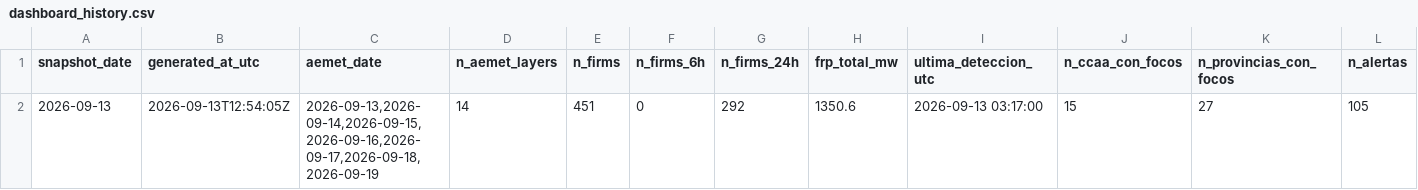
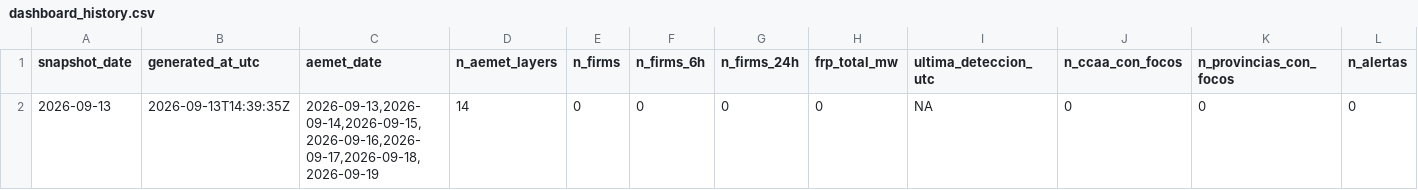
Before and after one commit to santiagomota/visor-fuego, a CSV file: assets/history/dashboard_history.csv, drawn as a sheet; only a part is shown; removed rows and columns are numbered as before the commit, all else as after; rows hold the shown columns only; the diff names each change by its address in the sheet, - before the commit and + after, or states it on an @@ line.

```diff
--- a/assets/history/dashboard_history.csv
+++ b/assets/history/dashboard_history.csv
-row 2: 2026-09-13 | 2026-09-13T12:54:05Z | 2026-09-13,2026-09-14,2026-09-15,2026-09-16,2026-09-17,2026-09-18,2026-09-19 | 14 | 451 | 0 | 292 | 1350.6 | 2026-09-13 03:17:00 | 15 | 27 | 105
+row 2: 2026-09-13 | 2026-09-13T14:39:35Z | 2026-09-13,2026-09-14,2026-09-15,2026-09-16,2026-09-17,2026-09-18,2026-09-19 | 14 | 0 | 0 | 0 | 0 | NA | 0 | 0 | 0
```
Also changed, not shown: assets/summary/territorial_summary_ccaa.csv, assets/summary/territorial_summary_provincias.csv, 29 other files.
